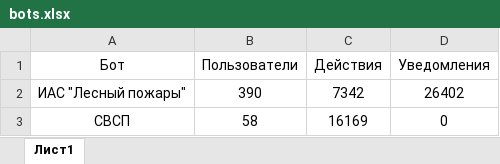
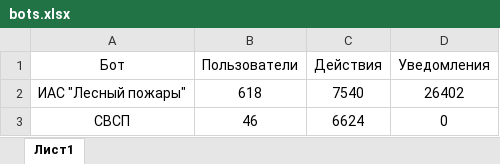
Before and after one commit to DarkDragonRU/Stat_SVSP, an Excel workbook: bots.xlsx, sheet Лист1, drawn as a sheet; values as stored, in another font and other column widths than the file's, no borders; the diff names each change by its address in the sheet, - before the commit and + after, or states it on an @@ line.

```diff
--- a/bots.xlsx (sheet Лист1)
+++ b/bots.xlsx (sheet Лист1)
-B2 (Пользователи): 390
+B2 (Пользователи): 618
-C2 (Действия): 7342
+C2 (Действия): 7540
-B3 (Пользователи): 58
+B3 (Пользователи): 46
-C3 (Действия): 16169
+C3 (Действия): 6624
```
Also changed, not shown: 1 other file.
